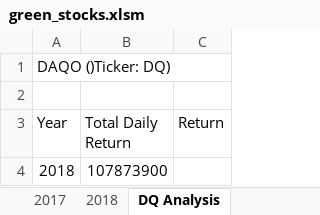
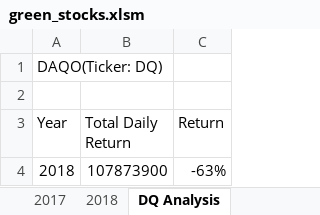
Before and after one commit to budhwarstuti/stock-analysis, an Excel workbook: green_stocks.xlsm, sheet DQ Analysis, drawn as a sheet; values as stored, in another font and other column widths than the file's, no borders; the diff names each change by its address in the sheet, - before the commit and + after, or states it on an @@ line.

Commit message:
Committing updated file
with complete analysis of DQ stock for 2018 including:
Total daily return
end of year return

```diff
--- a/green_stocks.xlsm (sheet DQ Analysis)
+++ b/green_stocks.xlsm (sheet DQ Analysis)
-A1 (Year): DAQO ()Ticker: DQ)
+A1 (Year): DAQO(Ticker: DQ)
-C4 (Return): (empty)
+C4 (Return): -63%
```
